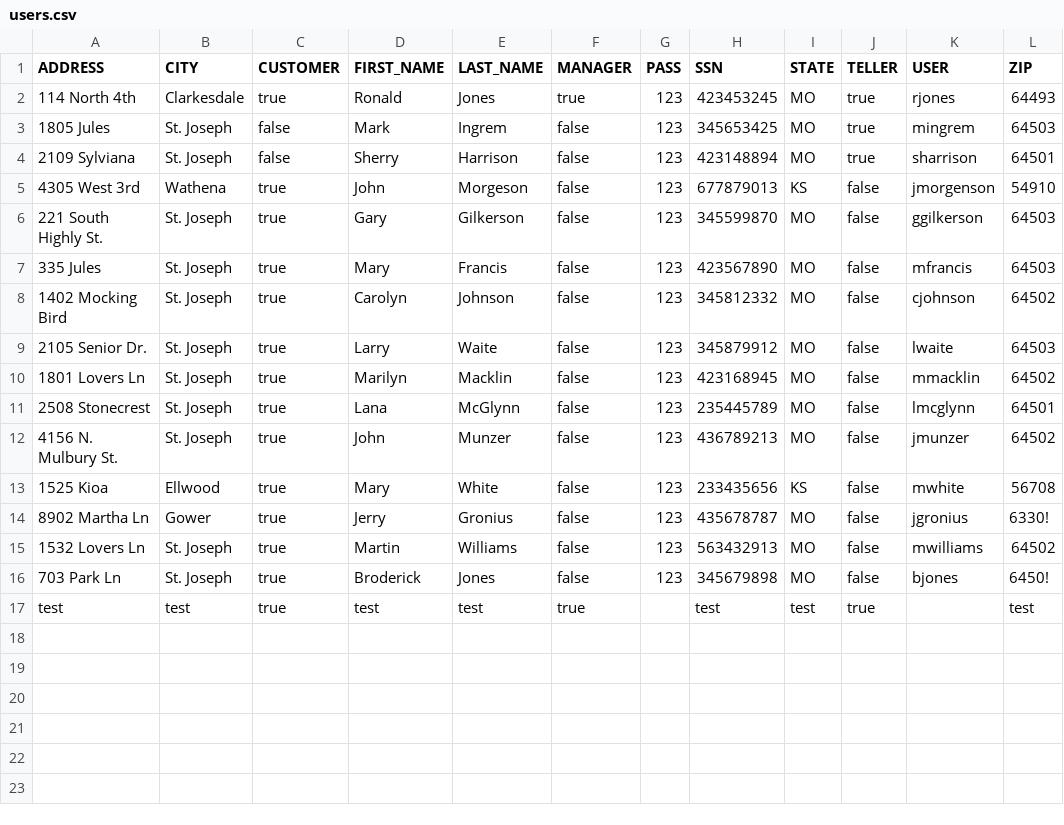
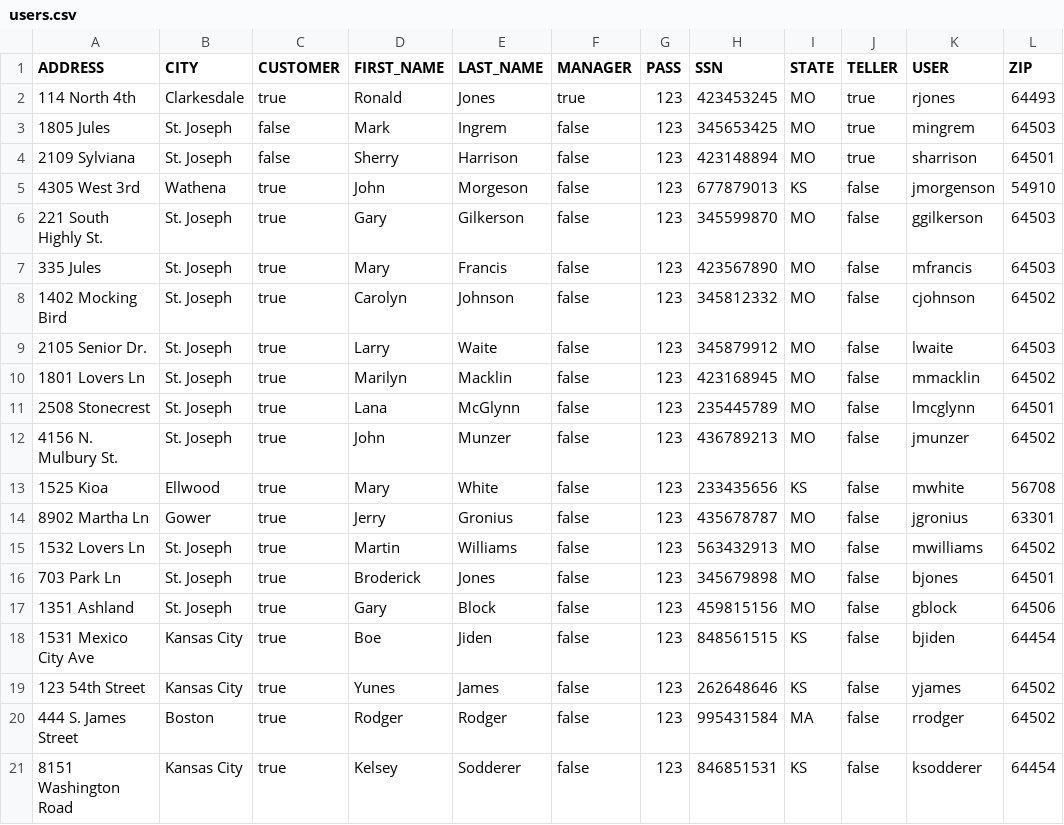
Before and after one commit to abg5043/BankingApplication, a CSV file: users.csv, drawn as a sheet.

Commit message:
Fixed csv files, Fixed pojos, Fixed initial data load on login

```diff
--- a/users.csv
+++ b/users.csv
@@ -13,5 +13,9 @@
 "1525 Kioa ","Ellwood","true","Mary","White","false","123","233435656","KS","false","mwhite","56708"
-"8902 Martha Ln","Gower","true","Jerry","Gronius","false","123","435678787","MO","false","jgronius","6330!"
+"8902 Martha Ln","Gower","true","Jerry","Gronius","false","123","435678787","MO","false","jgronius","63301"
 "1532 Lovers Ln","St. Joseph","true","Martin","Williams","false","123","563432913","MO","false","mwilliams","64502"
-"703 Park Ln","St. Joseph","true","Broderick","Jones","false","123","345679898","MO","false","bjones","6450!"
-"test","test","true","test","test","true","","test","test","true","","test"
+"703 Park Ln","St. Joseph","true","Broderick","Jones","false","123","345679898","MO","false","bjones","64501"
+"1351 Ashland","St. Joseph	","true","Gary","Block	","false","123","459815156","MO","false","gblock","64506"
+"1531 Mexico City Ave","Kansas City","true","Boe","Jiden","false","123","848561515","KS","false","bjiden","64454"
+"123 54th Street","Kansas City","true","Yunes","James","false","123","262648646","KS","false","yjames","64502"
+"444 S. James Street","Boston","true","Rodger","Rodger","false","123","995431584","MA","false","rrodger","64502"
+"8151 Washington Road","Kansas City","true","Kelsey","Sodderer","false"," 123","846851531","KS","false"," ksodderer","64454"
```
Also changed, not shown: checking.csv, loans.csv, 7 other files.
